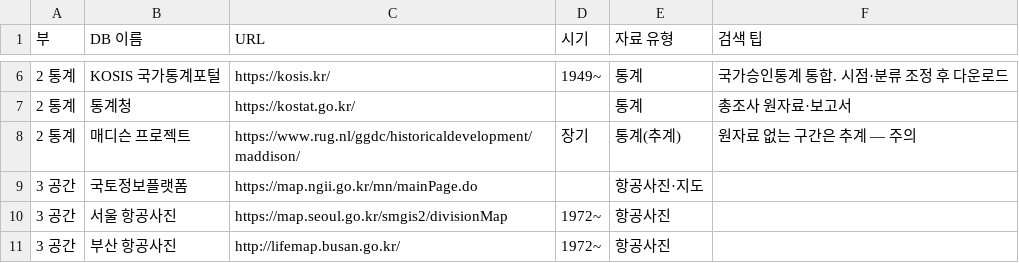
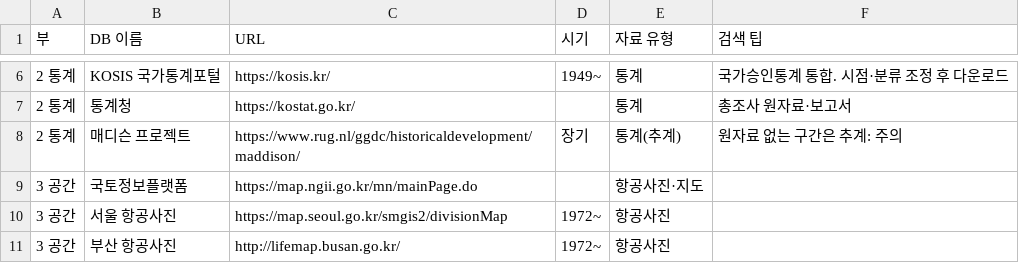
Before and after one commit to JuncholKimSo/sh26-w7k2, a CSV file: docs/week04/data/db_directory.csv, drawn as a sheet; only a part is shown, gaps mark what is left out.

```diff
--- a/docs/week04/data/db_directory.csv
+++ b/docs/week04/data/db_directory.csv
@@ -7,3 +7,3 @@
 2 통계,통계청,https://kostat.go.kr/,,통계,총조사 원자료·보고서
-2 통계,매디슨 프로젝트,https://www.rug.nl/ggdc/historicaldevelopment/maddison/,장기,통계(추계),원자료 없는 구간은 추계 — 주의
+2 통계,매디슨 프로젝트,https://www.rug.nl/ggdc/historicaldevelopment/maddison/,장기,통계(추계),원자료 없는 구간은 추계: 주의
 3 공간,국토정보플랫폼,https://map.ngii.go.kr/mn/mainPage.do,,항공사진·지도,
```
Also changed, not shown: docs/week02/data/concept_cards.csv, docs/week04/data/source_list_template.csv, 40 other files.
